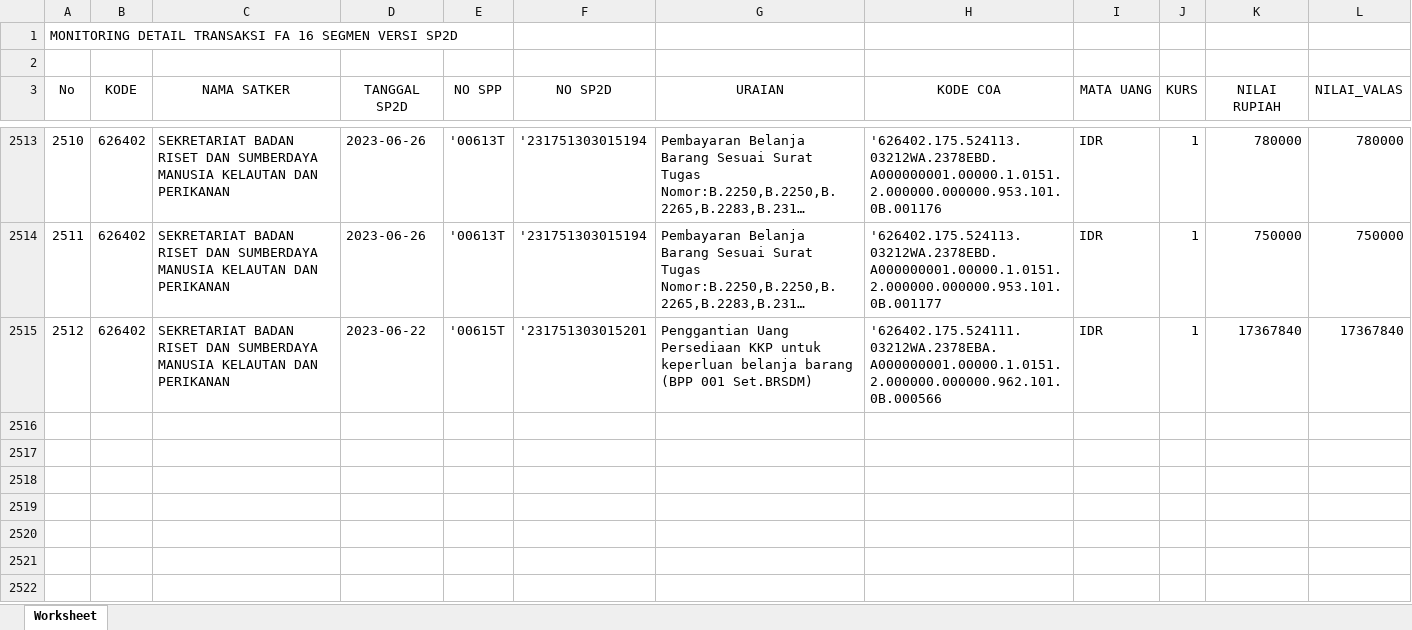
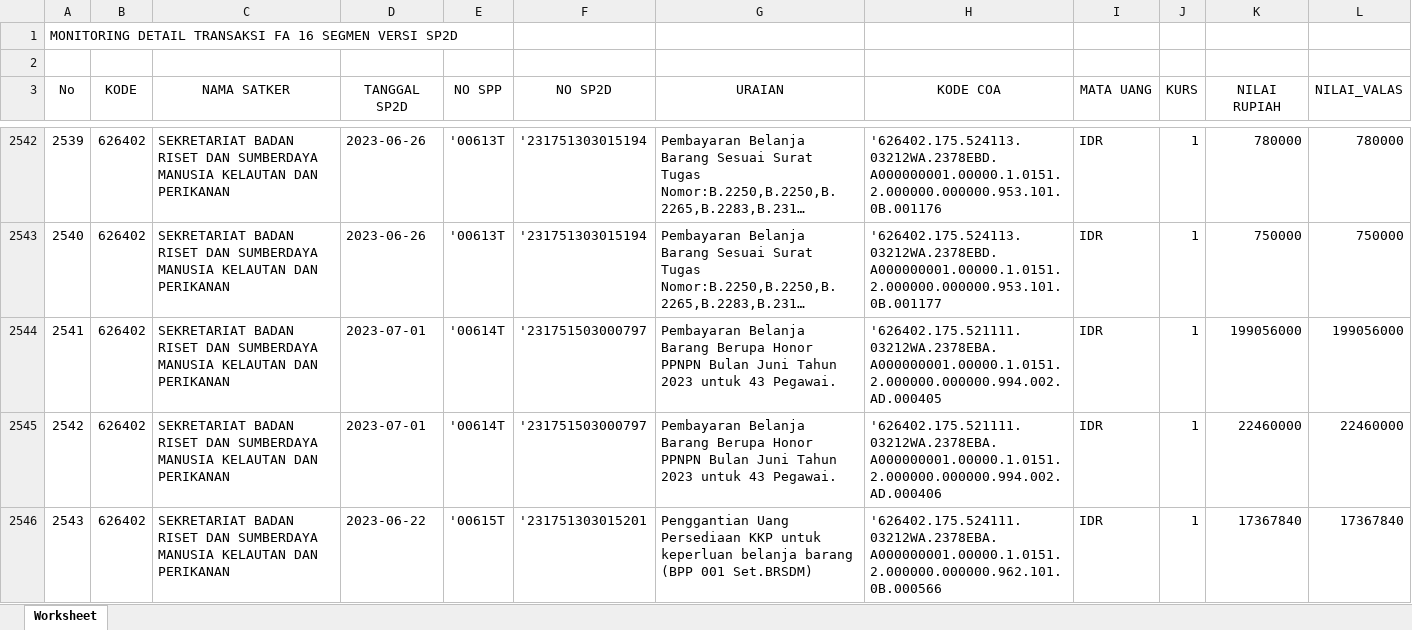
Before and after one commit to edimistiono/TA.2023, an Excel workbook: Database/MONITORING DETAIL TRANSAKSI FA 16 SEGMEN VERSI SP2D.xlsx, sheet Worksheet, drawn as a sheet; only a part is shown, gaps mark what is left out; long unchanged cells end in …; values as stored, in another font and other column widths than the file's, no borders; the diff covers the shown part only; the diff names each change by its address in the sheet, - before the commit and + after, or states it on an @@ line.

```diff
--- a/Database/MONITORING DETAIL TRANSAKSI FA 16 SEGMEN VERSI SP2D.xlsx (sheet Worksheet)
+++ b/Database/MONITORING DETAIL TRANSAKSI FA 16 SEGMEN VERSI SP2D.xlsx (sheet Worksheet)
@@ column A (No) renumbered between rows 2388 and 2546 @@
+row 2544: 2541 | 626402 | SEKRETARIAT BADAN RISET DAN SUMBERDAYA MANUSIA KELAUTAN DAN PERIKANAN | 2023-07-01 | '00614T | '231751503000797 | Pembayaran Belanja Barang Berupa Honor PPNPN Bulan Juni Tahun 2023 untuk 43 Pegawai. | '626402.175.521111.03212WA.2378EBA.A000000001.00000.1.0151.2.000000.000000.994.002.AD.000405 | IDR | 1 | 199056000 | 199056000
+row 2545: 2542 | 626402 | SEKRETARIAT BADAN RISET DAN SUMBERDAYA MANUSIA KELAUTAN DAN PERIKANAN | 2023-07-01 | '00614T | '231751503000797 | Pembayaran Belanja Barang Berupa Honor PPNPN Bulan Juni Tahun 2023 untuk 43 Pegawai. | '626402.175.521111.03212WA.2378EBA.A000000001.00000.1.0151.2.000000.000000.994.002.AD.000406 | IDR | 1 | 22460000 | 22460000
```
Also changed, not shown: 31 added rows elsewhere in this sheet, 1 other file.
